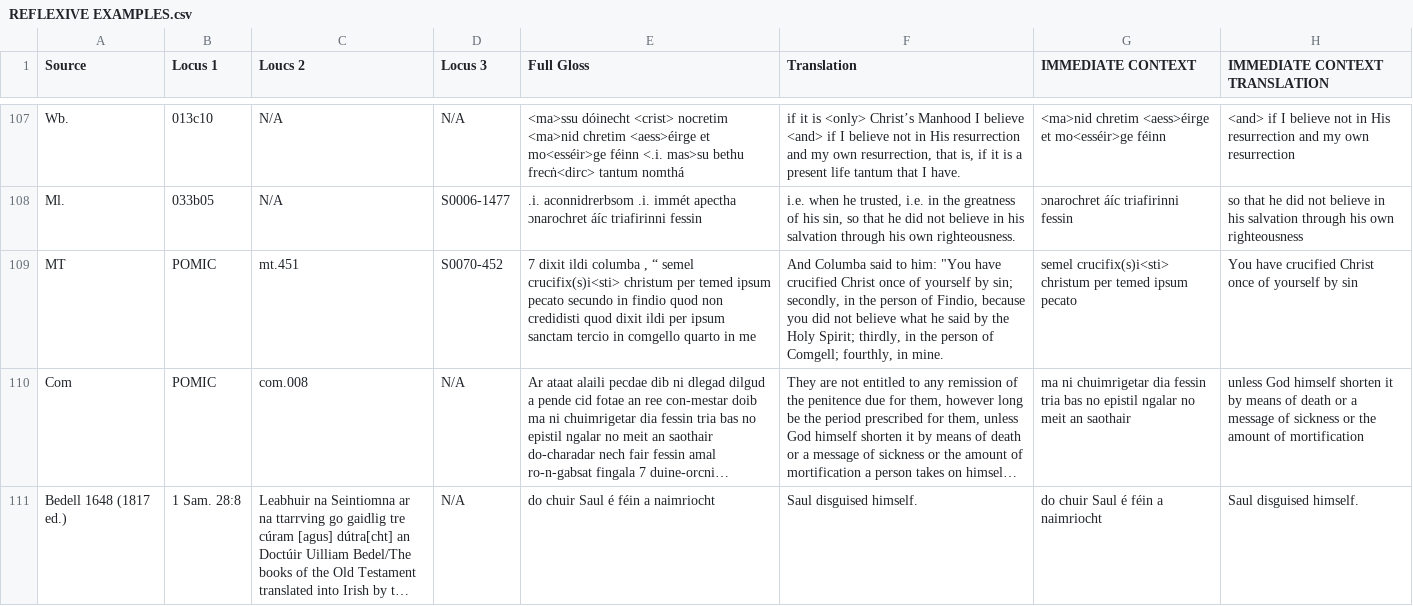
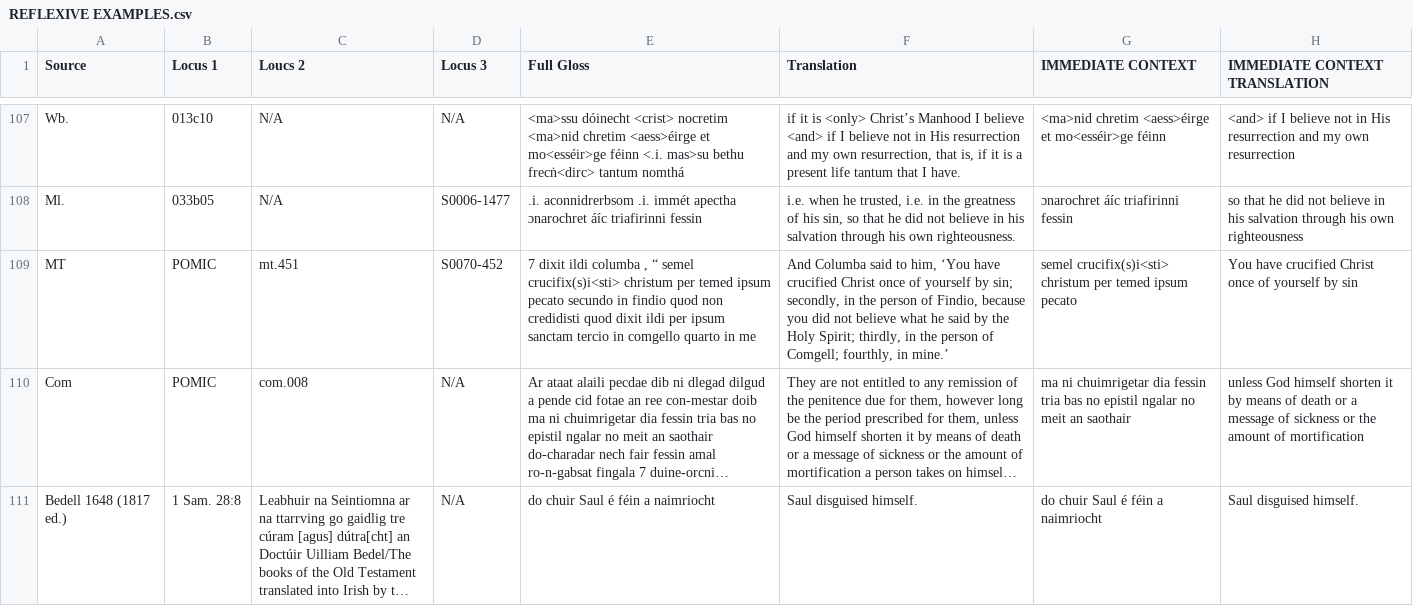
Before and after one commit to elliottlash12/EarlyIrishReflexives, a CSV file: REFLEXIVE EXAMPLES.csv, drawn as a sheet; only a part is shown, gaps mark what is left out; long unchanged cells end in …; the diff names each change by its address in the sheet, - before the commit and + after, or states it on an @@ line.

Commit message:
Changed line 109

```diff
--- a/REFLEXIVE EXAMPLES.csv
+++ b/REFLEXIVE EXAMPLES.csv
-F109 (Translation): …said to him: "You have crucified Christ once of yourself by sin; secondly, in the person of Findio, because you did not believe what he said by the Holy Spirit; thirdly, in the person of Comgell; fourthly, in mine.
+F109 (Translation): …said to him, ‘You have crucified Christ once of yourself by sin; secondly, in the person of Findio, because you did not believe what he said by the Holy Spirit; thirdly, in the person of Comgell; fourthly, in mine.’
```
